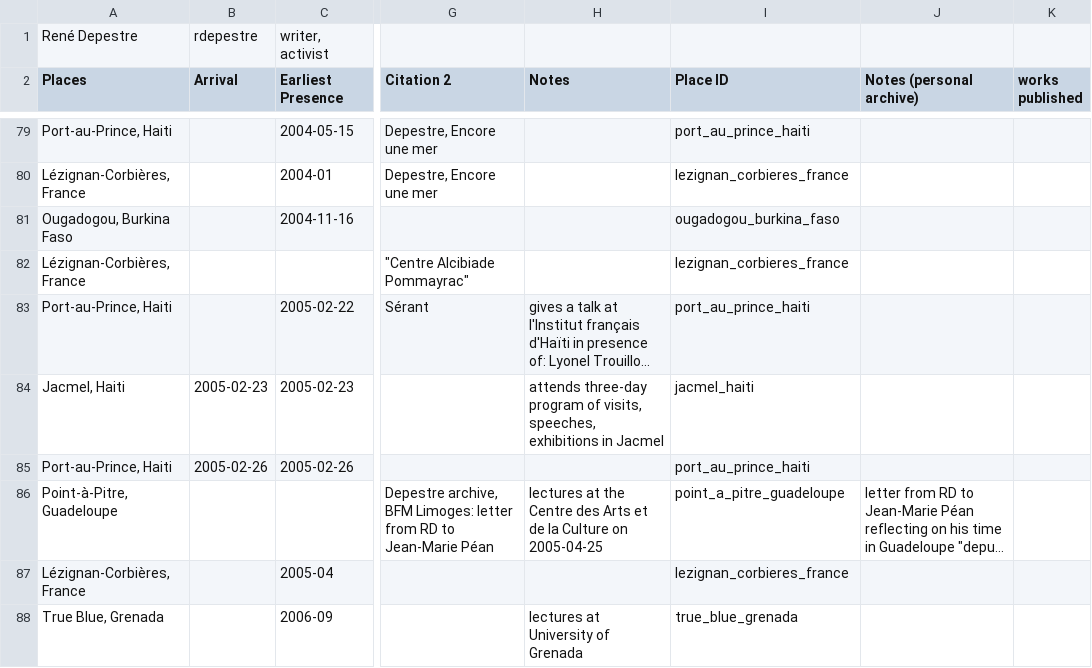
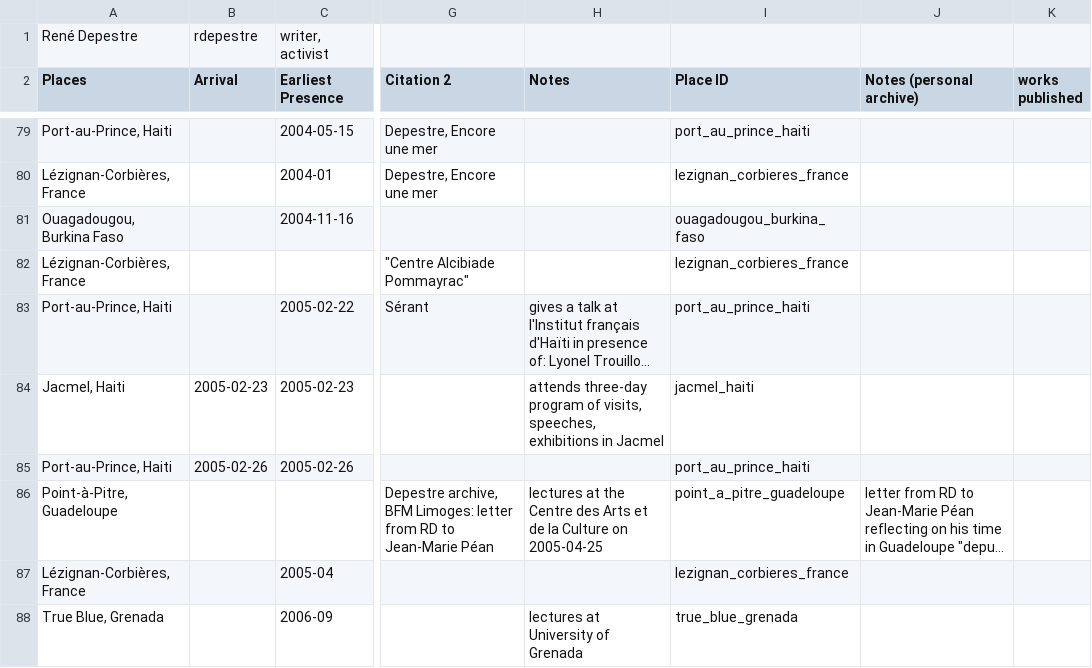
Before and after one commit to performant-software/itsb, a CSV file: script/in/movements/Rene Depestre.csv, drawn as a sheet; only a part is shown, gaps mark what is left out; long unchanged cells end in …; the diff names each change by its address in the sheet, - before the commit and + after, or states it on an @@ line.

```diff
--- a/script/in/movements/Rene Depestre.csv
+++ b/script/in/movements/Rene Depestre.csv
-A81 (Places): Ougadogou, Burkina Faso
+A81 (Places): Ouagadougou, Burkina Faso
-I81 (Place ID): ougadogou_burkina_faso
+I81 (Place ID): ouagadougou_burkina_faso
```
Also changed, not shown: script/in/places/ITSB Place Names - Places.csv, 2 other files.
